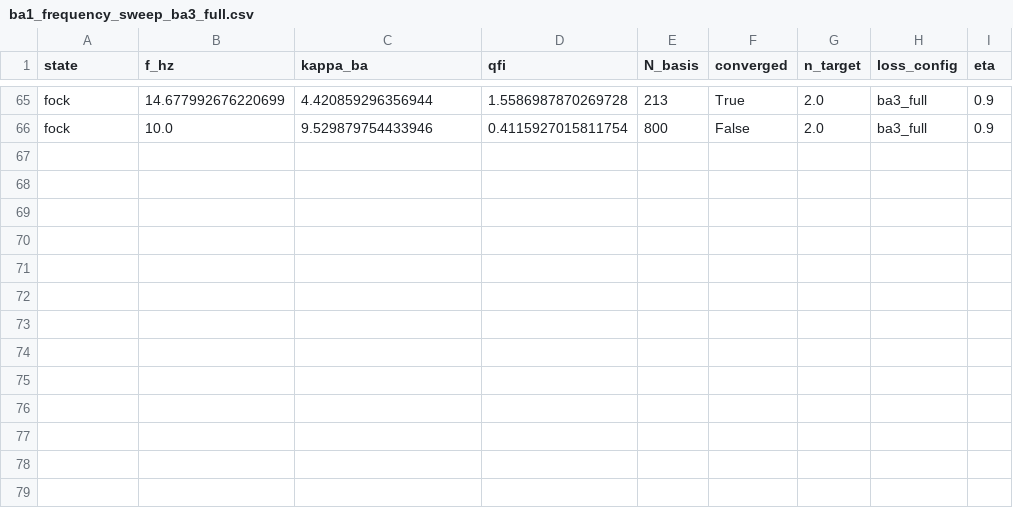
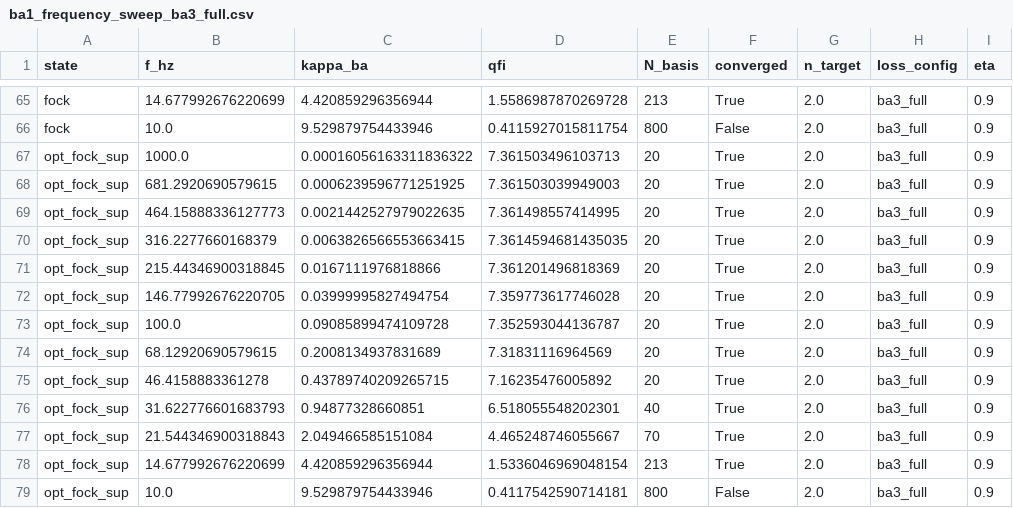
Before and after one commit to zilanxiong/LIGO-backaction-simulation, a CSV file: 2026-09-07/quantum_sensing/studies/results/ba1_frequency_sweep_ba3_full.csv, drawn as a sheet; only a part is shown, gaps mark what is left out; the diff names each change by its address in the sheet, - before the commit and + after, or states it on an @@ line.

```diff
--- a/2026-09-07/quantum_sensing/studies/results/ba1_frequency_sweep_ba3_full.csv
+++ b/2026-09-07/quantum_sensing/studies/results/ba1_frequency_sweep_ba3_full.csv
+row 67: opt_fock_sup | 1000.0 | 0.00016056163311836322 | 7.361503496103713 | 20 | True | 2.0 | ba3_full | 0.9
+row 68: opt_fock_sup | 681.2920690579615 | 0.0006239596771251925 | 7.361503039949003 | 20 | True | 2.0 | ba3_full | 0.9
+row 69: opt_fock_sup | 464.15888336127773 | 0.0021442527979022635 | 7.361498557414995 | 20 | True | 2.0 | ba3_full | 0.9
+row 70: opt_fock_sup | 316.2277660168379 | 0.0063826566553663415 | 7.3614594681435035 | 20 | True | 2.0 | ba3_full | 0.9
+row 71: opt_fock_sup | 215.44346900318845 | 0.0167111976818866 | 7.361201496818369 | 20 | True | 2.0 | ba3_full | 0.9
+row 72: opt_fock_sup | 146.77992676220705 | 0.03999995827494754 | 7.359773617746028 | 20 | True | 2.0 | ba3_full | 0.9
+row 73: opt_fock_sup | 100.0 | 0.09085899474109728 | 7.352593044136787 | 20 | True | 2.0 | ba3_full | 0.9
+row 74: opt_fock_sup | 68.12920690579615 | 0.2008134937831689 | 7.31831116964569 | 20 | True | 2.0 | ba3_full | 0.9
+row 75: opt_fock_sup | 46.4158883361278 | 0.43789740209265715 | 7.16235476005892 | 20 | True | 2.0 | ba3_full | 0.9
+row 76: opt_fock_sup | 31.622776601683793 | 0.94877328660851 | 6.518055548202301 | 40 | True | 2.0 | ba3_full | 0.9
+row 77: opt_fock_sup | 21.544346900318843 | 2.049466585151084 | 4.465248746055667 | 70 | True | 2.0 | ba3_full | 0.9
+row 78: opt_fock_sup | 14.677992676220699 | 4.420859296356944 | 1.5336046969048154 | 213 | True | 2.0 | ba3_full | 0.9
+row 79: opt_fock_sup | 10.0 | 9.529879754433946 | 0.4117542590714181 | 800 | False | 2.0 | ba3_full | 0.9
```
Also changed, not shown: 1 other file.
